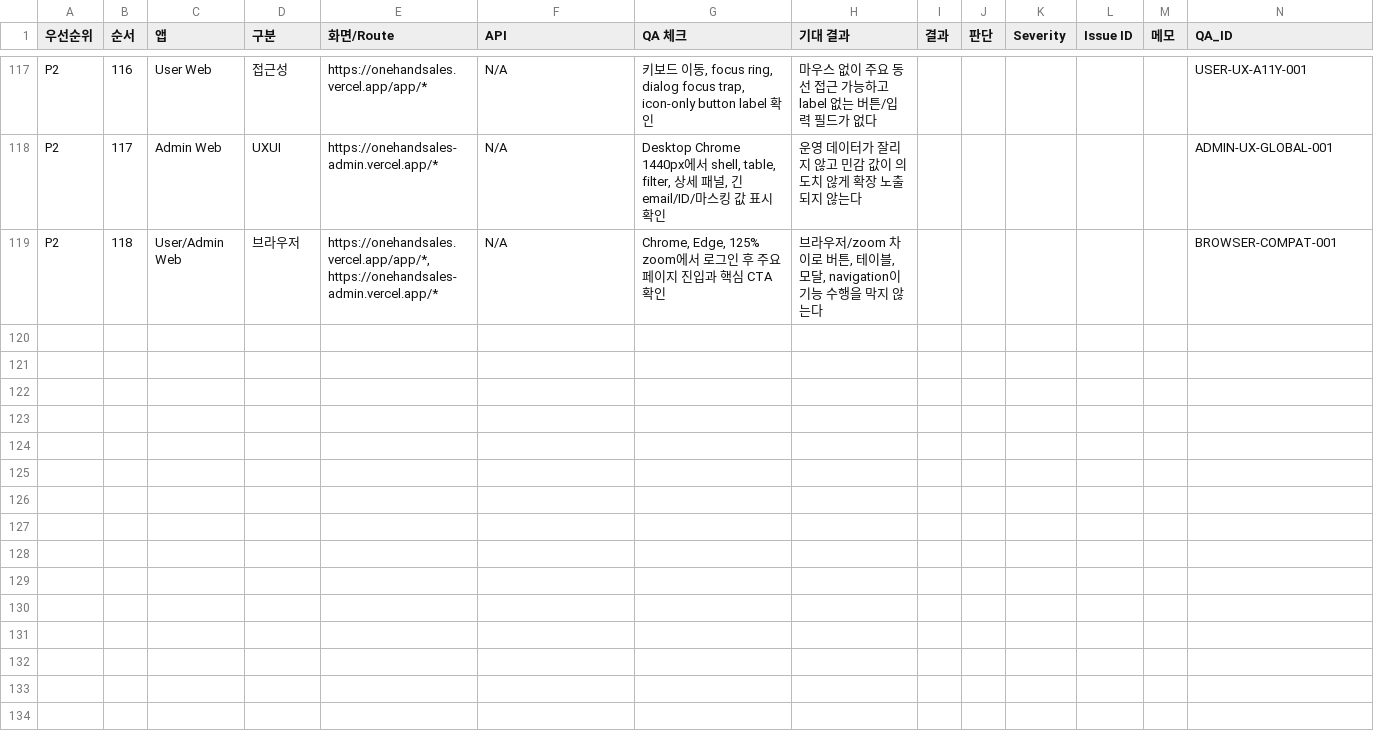
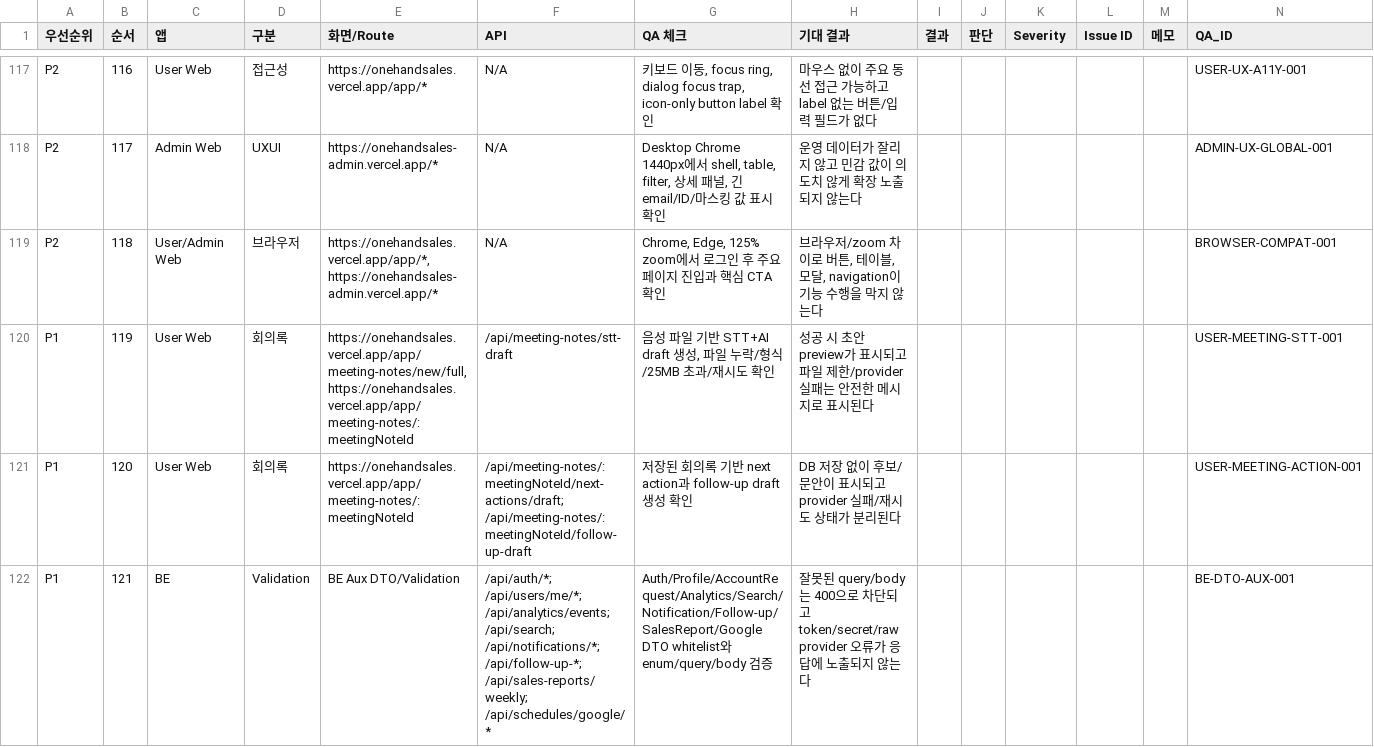
Before and after one commit to onehandsales/onehandsales, a CSV file: TODO/SERVICE_QA_PLAN/SERVICE-QA-CHECKLIST.csv, drawn as a sheet; only a part is shown, gaps mark what is left out; the diff covers the shown part only; the diff names each change by its address in the sheet, - before the commit and + after, or states it on an @@ line.

```diff
--- a/TODO/SERVICE_QA_PLAN/SERVICE-QA-CHECKLIST.csv
+++ b/TODO/SERVICE_QA_PLAN/SERVICE-QA-CHECKLIST.csv
+row 120: P1 | 119 | User Web | 회의록 | https://onehandsales.vercel.app/app/meeting-notes/new/full, https://onehandsales.vercel.app/app/meeting-notes/:meetingNoteId | /api/meeting-notes/stt-draft | 음성 파일 기반 STT+AI draft 생성, 파일 누락/형식/25MB 초과/재시도 확인 | 성공 시 초안 preview가 표시되고 파일 제한/provider 실패는 안전한 메시지로 표시된다 |  |  |  |  |  | USER-MEETING-STT-001
+row 121: P1 | 120 | User Web | 회의록 | https://onehandsales.vercel.app/app/meeting-notes/:meetingNoteId | /api/meeting-notes/:meetingNoteId/next-actions/draft; /api/meeting-notes/:meetingNoteId/follow-up-draft | 저장된 회의록 기반 next action과 follow-up draft 생성 확인 | DB 저장 없이 후보/문안이 표시되고 provider 실패/재시도 상태가 분리된다 |  |  |  |  |  | USER-MEETING-ACTION-001
+row 122: P1 | 121 | BE | Validation | BE Aux DTO/Validation | /api/auth/*; /api/users/me/*; /api/analytics/events; /api/search; /api/notifications/*; /api/follow-up-*; /api/sales-reports/weekly; /api/schedules/google/* | Auth/Profile/AccountRequest/Analytics/Search/Notification/Follow-up/SalesReport/Google DTO whitelist와 enum/query/body 검증 | 잘못된 query/body는 400으로 차단되고 token/secret/raw provider 오류가 응답에 노출되지 않는다 |  |  |  |  |  | BE-DTO-AUX-001
```
Also changed, not shown: 3 added rows and 12 edited cells elsewhere in this file.
